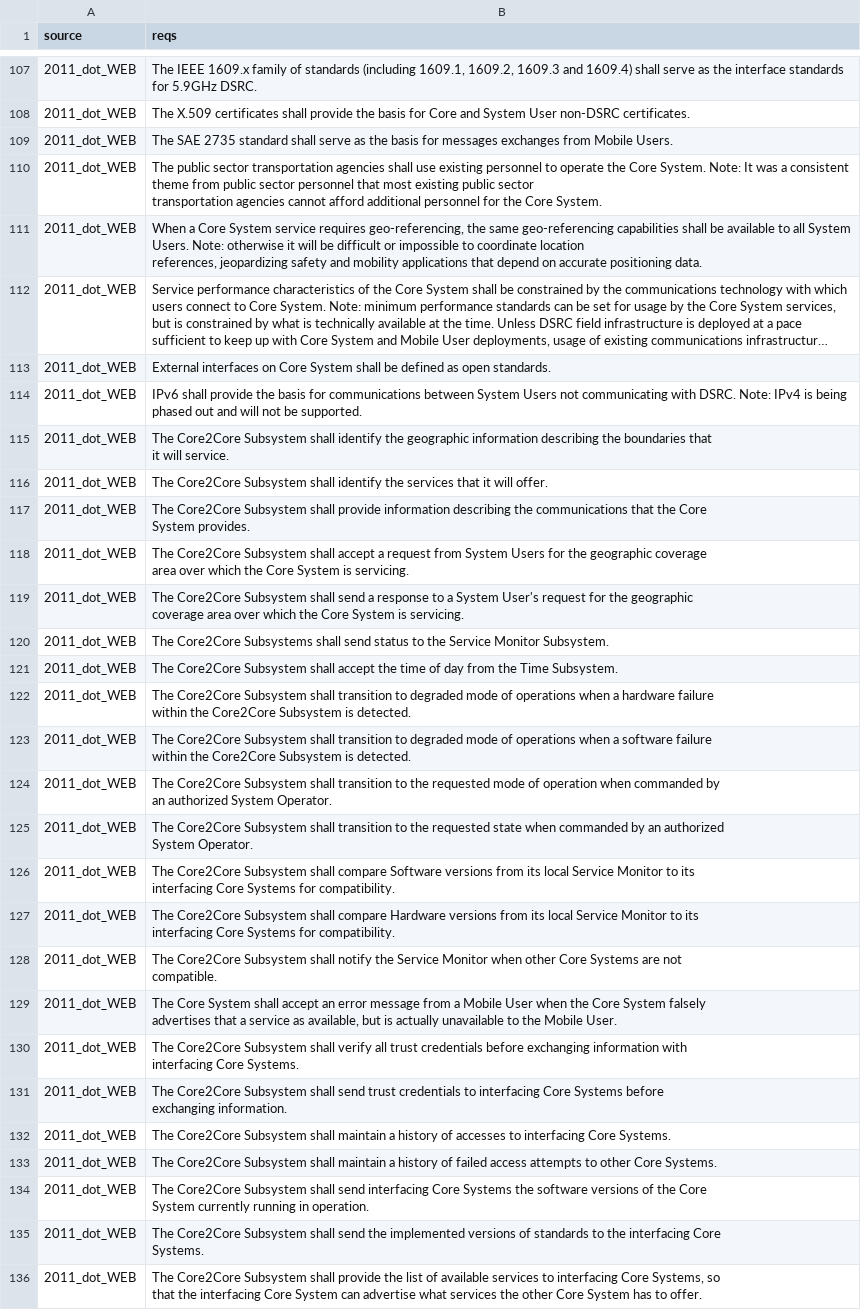
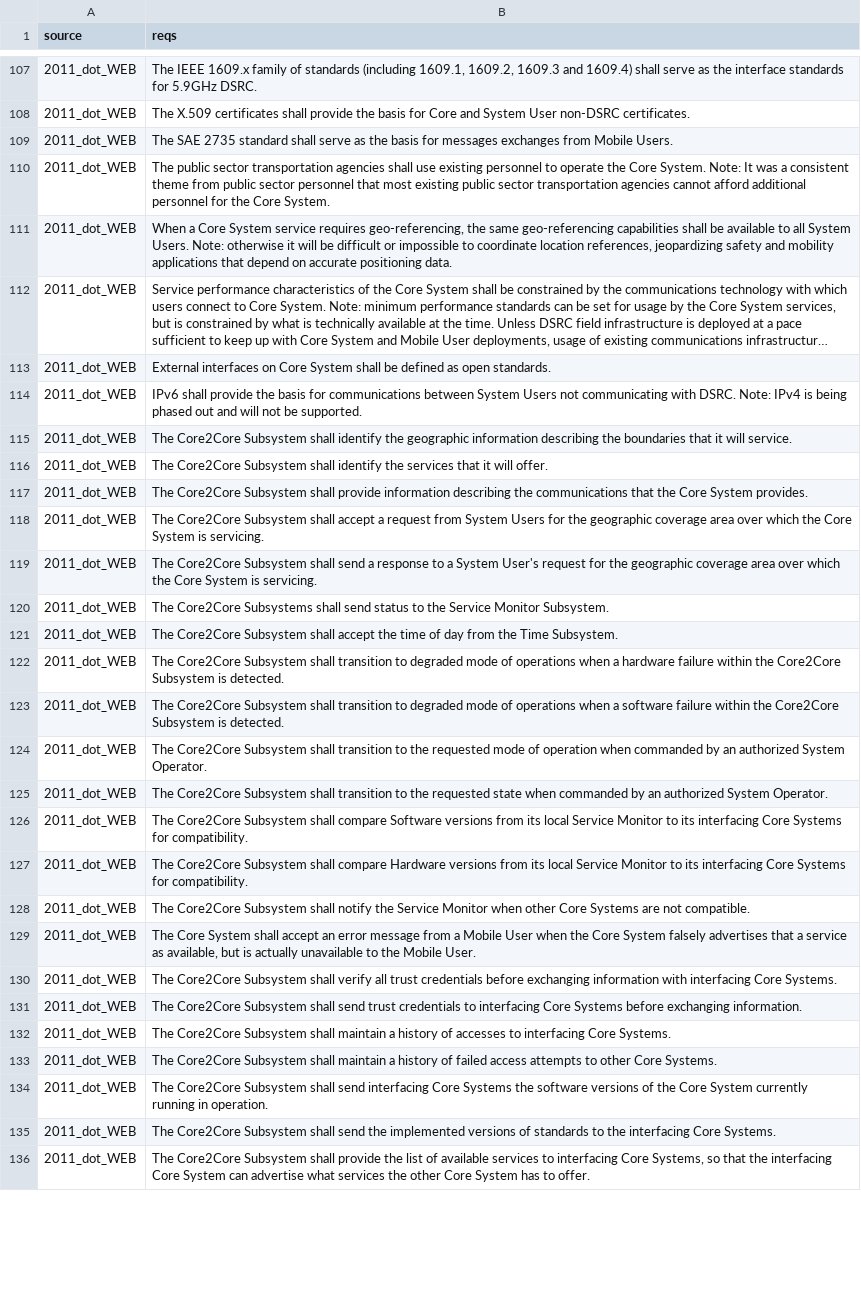
Before and after one commit to limshaocong/SysBERT, a CSV file: Requirements/Unlabelled/2011_dot_WEB.csv, drawn as a sheet; only a part is shown, gaps mark what is left out; long unchanged cells end in …; ↵ is a line break in a cell; the diff covers the shown part only; the diff names each change by its address in the sheet, - before the commit and + after, or states it on an @@ line.

```diff
--- a/Requirements/Unlabelled/2011_dot_WEB.csv
+++ b/Requirements/Unlabelled/2011_dot_WEB.csv
-B110 (reqs): …Core System.
+B110 (reqs): …Core System.
-B111 (reqs): …positioning data.
+B111 (reqs): …positioning data.
-B115 (reqs): …will service.
+B115 (reqs): …will service.
-B117 (reqs): …System provides.
+B117 (reqs): …System provides.
-B118 (reqs): …is servicing.
+B118 (reqs): …is servicing.
-B119 (reqs): …is servicing.
+B119 (reqs): …is servicing.
-B122 (reqs): …is detected.
+B122 (reqs): …is detected.
-B123 (reqs): …is detected.
+B123 (reqs): …is detected.
-B124 (reqs): …System Operator.
+B124 (reqs): …System Operator.
-B125 (reqs): …System Operator.
+B125 (reqs): …System Operator.
-B126 (reqs): …for compatibility.
+B126 (reqs): …for compatibility.
-B127 (reqs): …for compatibility.
+B127 (reqs): …for compatibility.
-B128 (reqs): …not ↵ compatible.
+B128 (reqs): …not compatible.
-B129 (reqs): …Mobile User.
+B129 (reqs): …Mobile User.
-B130 (reqs): …Core Systems.
+B130 (reqs): …Core Systems.
-B131 (reqs): …exchanging information.
+B131 (reqs): …exchanging information.
-B134 (reqs): …in operation.
+B134 (reqs): …in operation.
-B135 (reqs): …Core ↵ Systems.
+B135 (reqs): …Core Systems.
-B136 (reqs): …to offer.
+B136 (reqs): …to offer.
```
Also changed, not shown: 6 removed rows and 46 edited cells elsewhere in this file, Requirements/Unlabelled/2007_trs_mrd_WEB.csv, Requirements/Unlabelled/2008_earthcare_WEB.csv, 17 other files.
